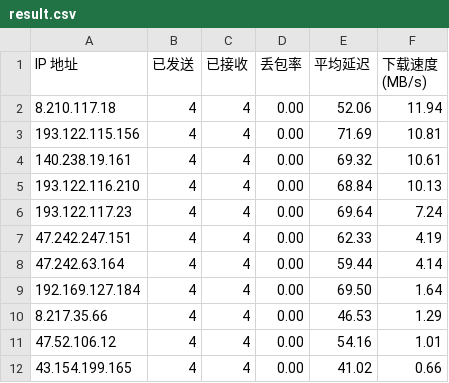
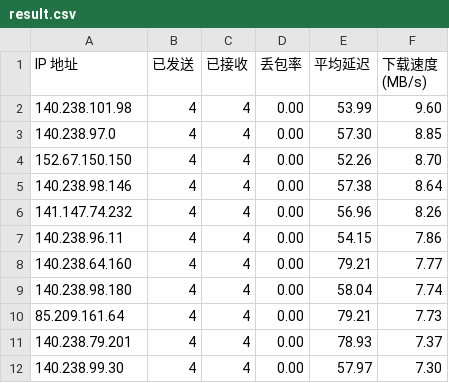
Before and after one commit to fireinrain/golang-cake, a CSV file: better-cf-ip/result.csv, drawn as a sheet; only a part is shown; the diff covers the shown part only.

```diff
--- a/better-cf-ip/result.csv
+++ b/better-cf-ip/result.csv
@@ -1,12 +1,12 @@
 IP 地址,已发送,已接收,丢包率,平均延迟,下载速度 (MB/s)
-8.210.117.18,4,4,0.00,52.06,11.94
-193.122.115.156,4,4,0.00,71.69,10.81
-140.238.19.161,4,4,0.00,69.32,10.61
-193.122.116.210,4,4,0.00,68.84,10.13
-193.122.117.23,4,4,0.00,69.64,7.24
-47.242.247.151,4,4,0.00,62.33,4.19
-47.242.63.164,4,4,0.00,59.44,4.14
-192.169.127.184,4,4,0.00,69.50,1.64
-8.217.35.66,4,4,0.00,46.53,1.29
-47.52.106.12,4,4,0.00,54.16,1.01
-43.154.199.165,4,4,0.00,41.02,0.66
+140.238.101.98,4,4,0.00,53.99,9.60
+140.238.97.0,4,4,0.00,57.30,8.85
+152.67.150.150,4,4,0.00,52.26,8.70
+140.238.98.146,4,4,0.00,57.38,8.64
+141.147.74.232,4,4,0.00,56.96,8.26
+140.238.96.11,4,4,0.00,54.15,7.86
+140.238.64.160,4,4,0.00,79.21,7.77
+140.238.98.180,4,4,0.00,58.04,7.74
+85.209.161.64,4,4,0.00,79.21,7.73
+140.238.79.201,4,4,0.00,78.93,7.37
+140.238.99.30,4,4,0.00,57.97,7.30
```
Also changed, not shown: 27 edited cells elsewhere in this file, 2 other files.
